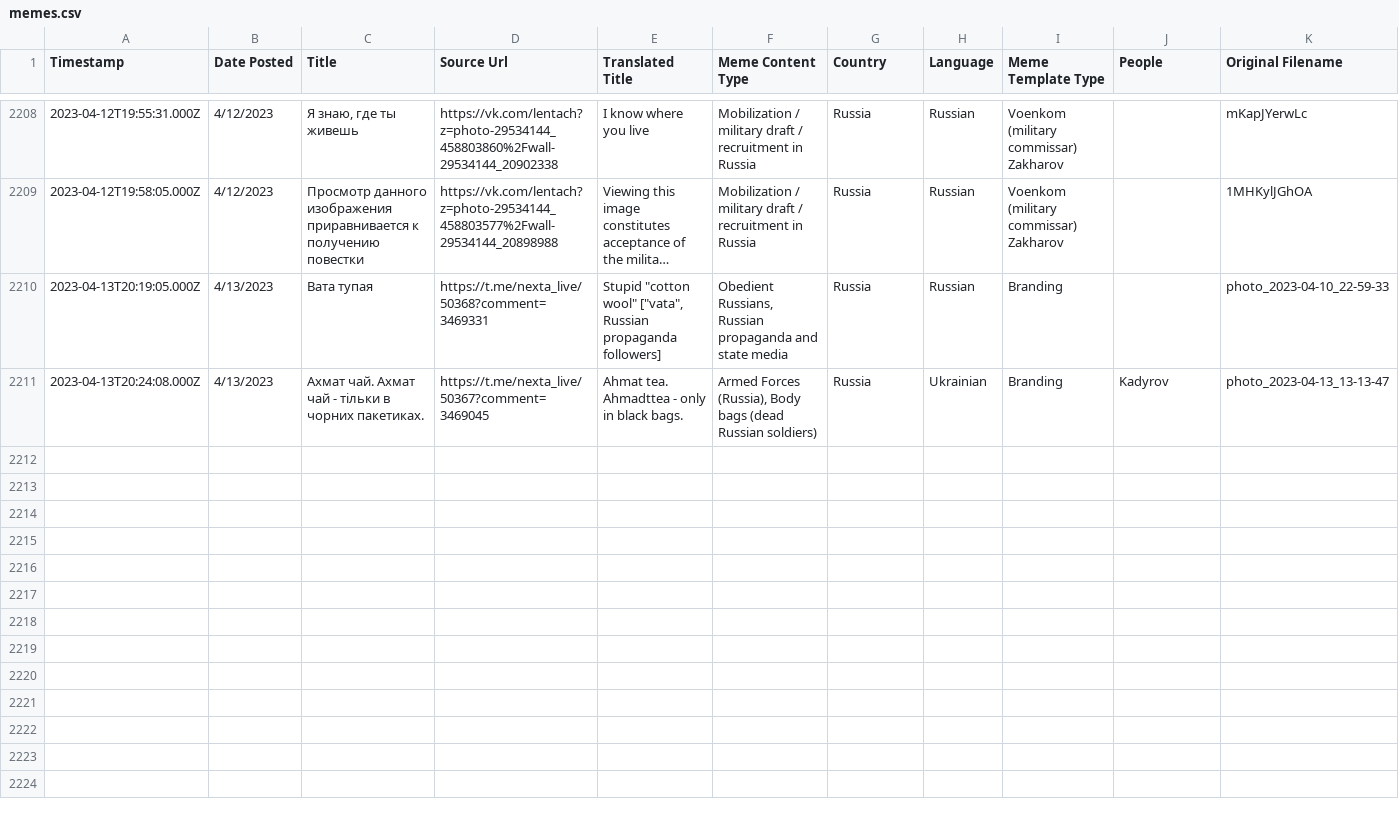
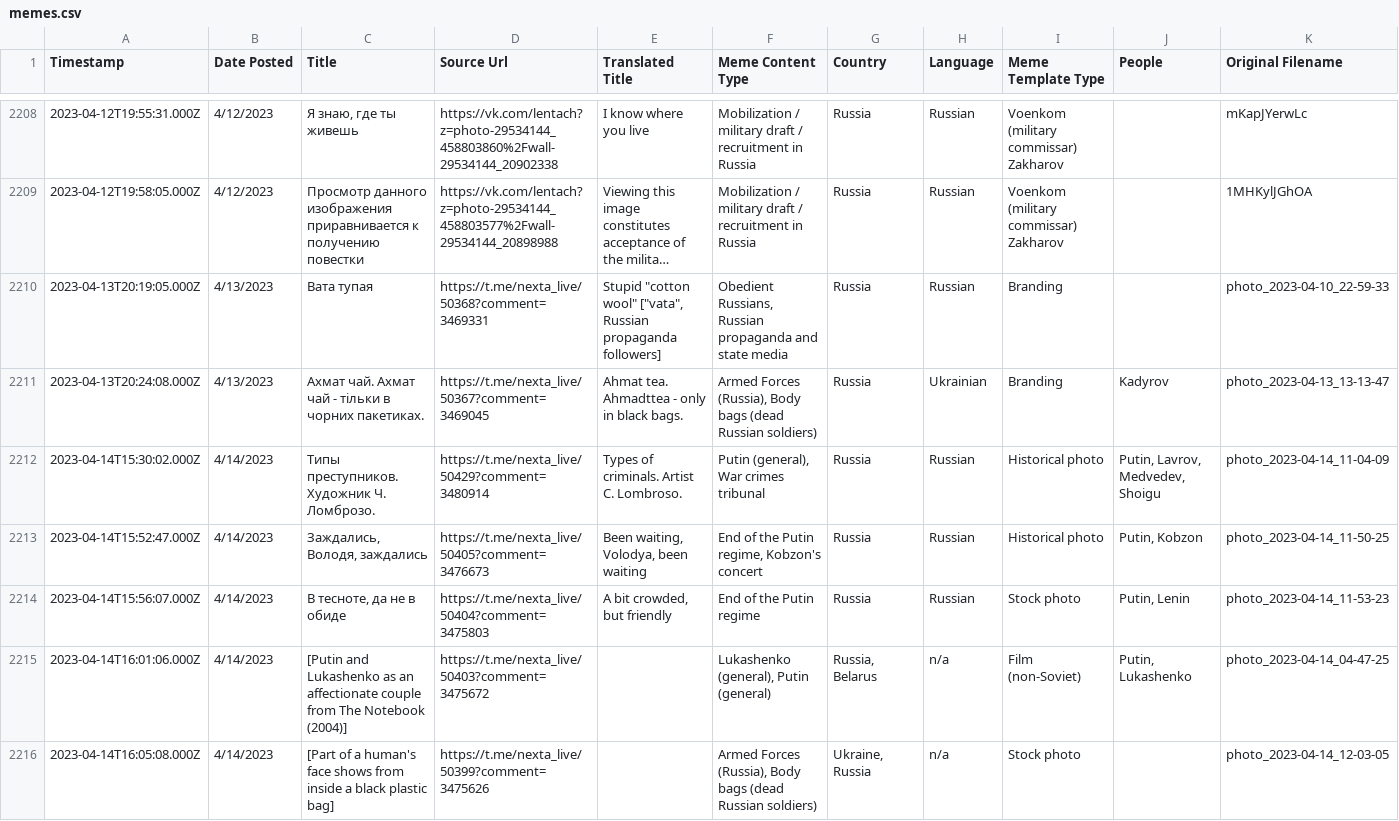
Before and after one commit to sucho-archiving/meme-wall, a CSV file: memes.csv, drawn as a sheet; only a part is shown, gaps mark what is left out; long unchanged cells end in …; rows hold the shown columns only; the diff names each change by its address in the sheet, - before the commit and + after, or states it on an @@ line.

```diff
--- a/memes.csv
+++ b/memes.csv
+row 2212: 2023-04-14T15:30:02.000Z | 4/14/2023 | Типы преступников. Художник Ч. Ломброзо. | https://t.me/nexta_live/50429?comment=3480914 | Types of criminals. Artist C. Lombroso. | Putin (general), War crimes tribunal | Russia | Russian | Historical photo | Putin, Lavrov, Medvedev, Shoigu | photo_2023-04-14_11-04-09
+row 2213: 2023-04-14T15:52:47.000Z | 4/14/2023 | Заждались, Володя, заждались | https://t.me/nexta_live/50405?comment=3476673 | Been waiting, Volodya, been waiting | End of the Putin regime, Kobzon's concert | Russia | Russian | Historical photo | Putin, Kobzon | photo_2023-04-14_11-50-25
+row 2214: 2023-04-14T15:56:07.000Z | 4/14/2023 | В тесноте, да не в обиде | https://t.me/nexta_live/50404?comment=3475803 | A bit crowded, but friendly | End of the Putin regime | Russia | Russian | Stock photo | Putin, Lenin | photo_2023-04-14_11-53-23
+row 2215: 2023-04-14T16:01:06.000Z | 4/14/2023 | [Putin and Lukashenko as an affectionate couple from The Notebook (2004)] | https://t.me/nexta_live/50403?comment=3475672 |  | Lukashenko (general), Putin (general) | Russia, Belarus | n/a | Film (non-Soviet) | Putin, Lukashenko | photo_2023-04-14_04-47-25
+row 2216: 2023-04-14T16:05:08.000Z | 4/14/2023 | [Part of a human's face shows from inside a black plastic bag] | https://t.me/nexta_live/50399?comment=3475626 |  | Armed Forces (Russia), Body bags (dead Russian soldiers) | Ukraine, Russia | n/a | Stock photo |  | photo_2023-04-14_12-03-05
```
Also changed, not shown: 23 other files.
